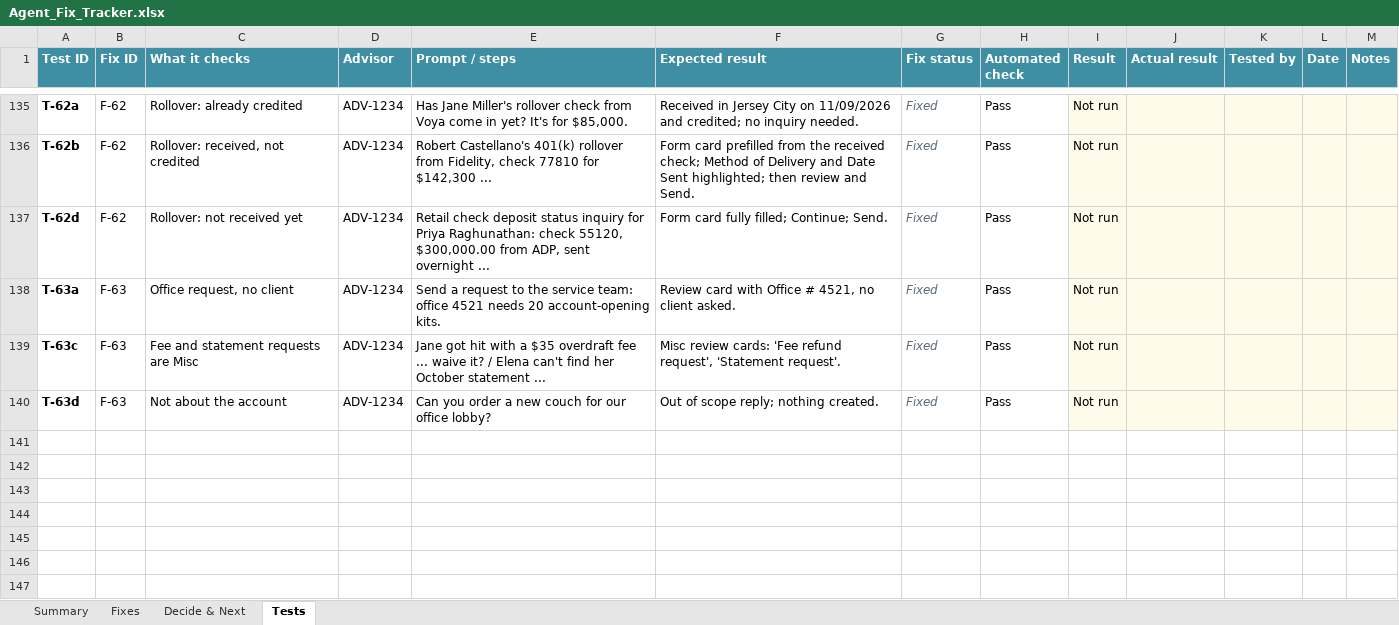
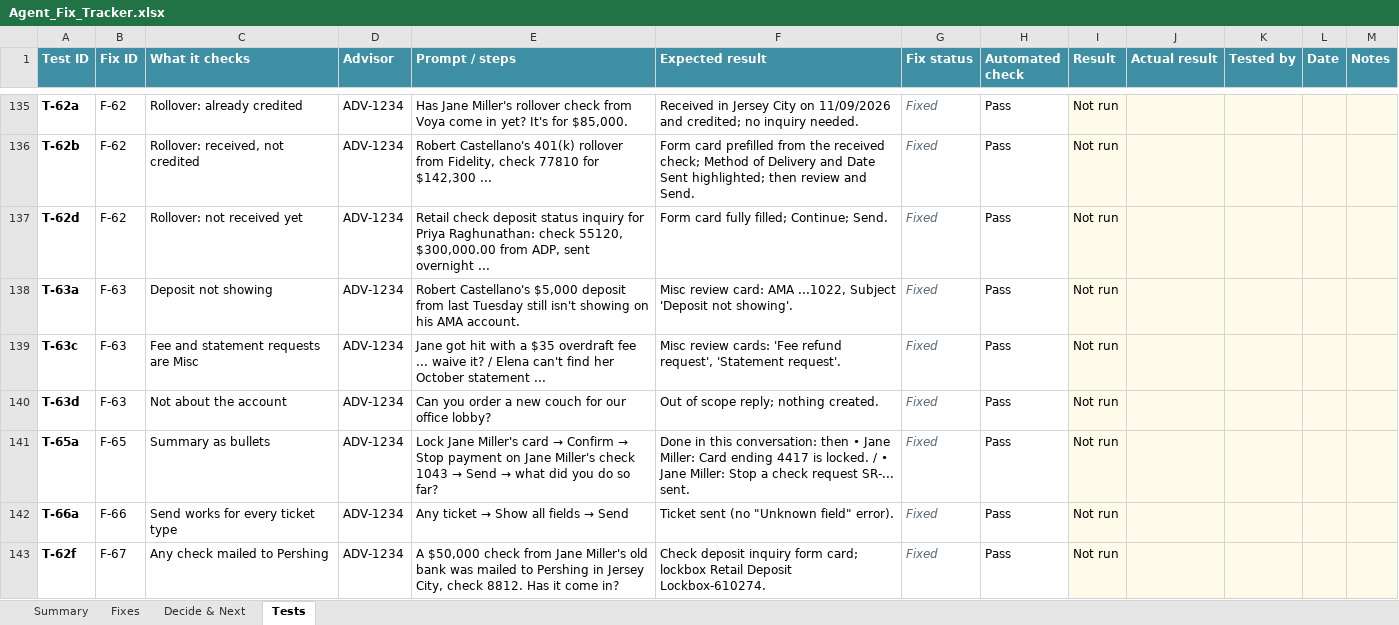
Before and after one commit to guykoch/bny-debit-card-agent, an Excel workbook: Agent_Fix_Tracker.xlsx, sheet Tests, drawn as a sheet; only a part is shown, gaps mark what is left out; values as stored, in another font and other column widths than the file's, no borders; charts and pictures and conditional formats not drawn; the diff names each change by its address in the sheet, - before the commit and + after, or states it on an @@ line.

Commit message:
Check deposit inquiry (any incoming check), invented lockboxes, fix Send on review card, summary bullets, Misc always for a client

```diff
--- a/Agent_Fix_Tracker.xlsx (sheet Tests)
+++ b/Agent_Fix_Tracker.xlsx (sheet Tests)
-C138 (What it checks): Office request, no client
+C138 (What it checks): Deposit not showing
-E138 (Prompt / steps): Send a request to the service team: office 4521 needs 20 account-opening kits.
+E138 (Prompt / steps): Robert Castellano's $5,000 deposit from last Tuesday still isn't showing on his AMA account.
-F138 (Expected result): Review card with Office # 4521, no client asked.
+F138 (Expected result): Misc review card: AMA ...1022, Subject 'Deposit not showing'.
+row 141: T-65a | F-65 | Summary as bullets | ADV-1234 | Lock Jane Miller's card → Confirm → Stop payment on Jane Miller's check 1043 → Send → what did you do so far? | Done in this conversation: then • Jane Miller: Card ending 4417 is locked. / • Jane Miller: Stop a check request SR-... sent. | Fixed | Pass | Not run
+row 142: T-66a | F-66 | Send works for every ticket type | ADV-1234 | Any ticket → Show all fields → Send | Ticket sent (no "Unknown field" error). | Fixed | Pass | Not run
+row 143: T-62f | F-67 | Any check mailed to Pershing | ADV-1234 | A $50,000 check from Jane Miller's old bank was mailed to Pershing in Jersey City, check 8812. Has it come in? | Check deposit inquiry form card; lockbox Retail Deposit Lockbox-610274. | Fixed | Pass | Not run
```
Also changed, not shown: sheet Fixes, sheet Summary, 21 other files.
